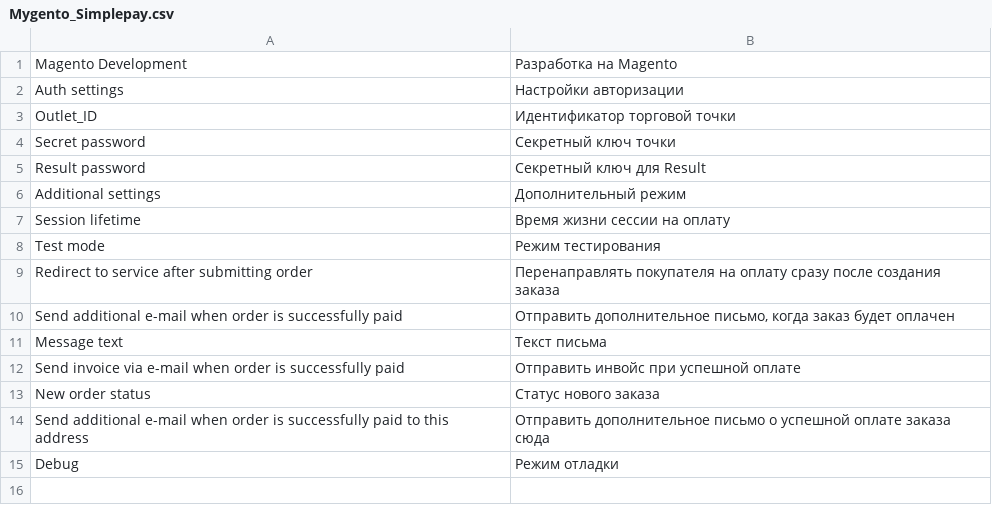
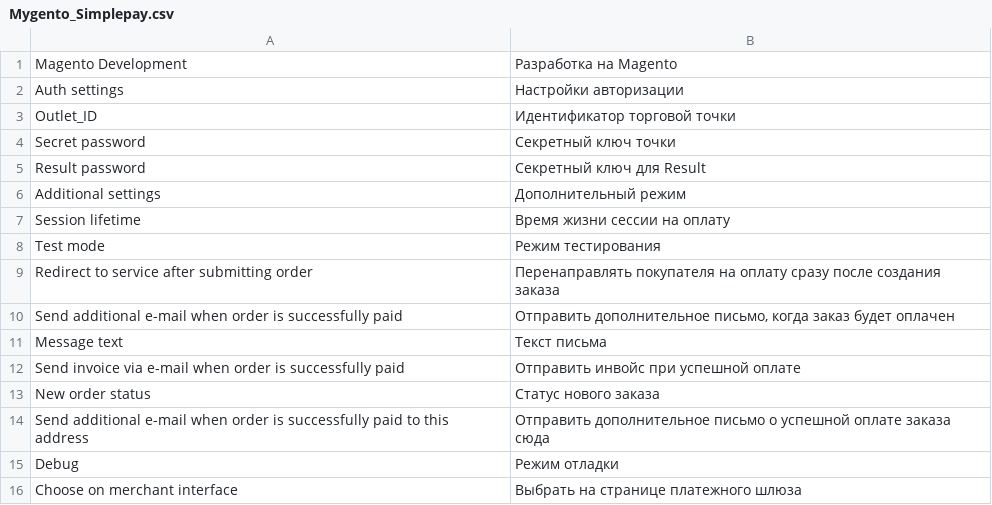
Before and after one commit to mygento/simplepay, a CSV file: app/locale/ru_RU/Mygento_Simplepay.csv, drawn as a sheet.

Commit message:
добавление пустого payment вида, чтобы клиент мог выбрать.

```diff
--- a/app/locale/ru_RU/Mygento_Simplepay.csv
+++ b/app/locale/ru_RU/Mygento_Simplepay.csv
@@ -15 +15,2 @@
 "Debug","Режим отладки"
+"Choose on merchant interface","Выбрать на странице платежного шлюза"
```
Also changed, not shown: 2 other files.
